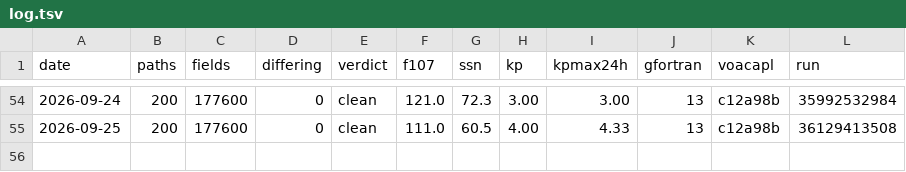
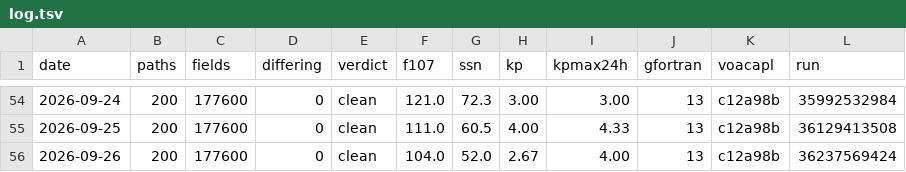
Before and after one commit to jonathanmcsweet/hfcast-engine, a TSV file: log.tsv, drawn as a sheet; only a part is shown, gaps mark what is left out.

Commit message:
soak: 2026-09-26 clean (0 differing of 177600)

```diff
--- a/log.tsv
+++ b/log.tsv
@@ -55 +55,2 @@ date	paths	fields	differing	verdict	f107	ssn	kp	kpmax24h	gfortran	voacapl	run
 2026-09-25	200	177600	0	clean	111.0	60.5	4.00	4.33	13	c12a98b	36129413508
+2026-09-26	200	177600	0	clean	104.0	52.0	2.67	4.00	13	c12a98b	36237569424
```
Also changed, not shown: 1 other file.
